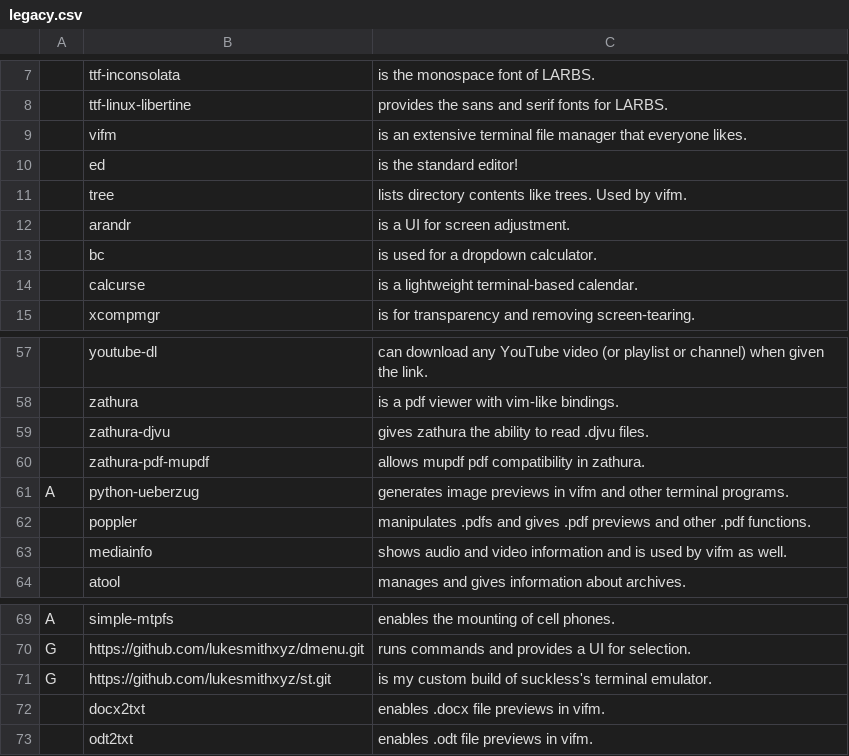
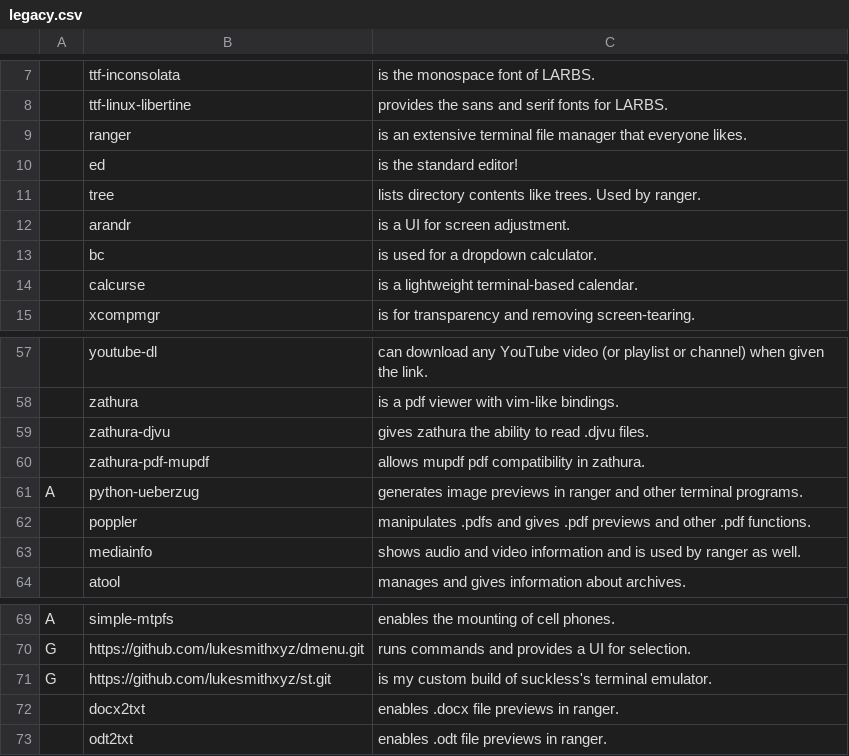
Before and after one commit to LukeSmithxyz/LARBS, a CSV file: legacy.csv, drawn as a sheet; only a part is shown, gaps mark what is left out; the diff names each change by its address in the sheet, - before the commit and + after, or states it on an @@ line.

Commit message:
ranger readded to i3

```diff
--- a/legacy.csv
+++ b/legacy.csv
-B9: vifm
+B9: ranger
-C11: …Used by vifm.
+C11: …Used by ranger.
-C61: …previews in vifm and other…
+C61: …previews in ranger and other…
-C63: …used by vifm as well.
+C63: …used by ranger as well.
-C72: enables .docx file previews in vifm.
+C72: enables .docx file previews in ranger.
-C73: enables .odt file previews in vifm.
+C73: enables .odt file previews in ranger.
```
